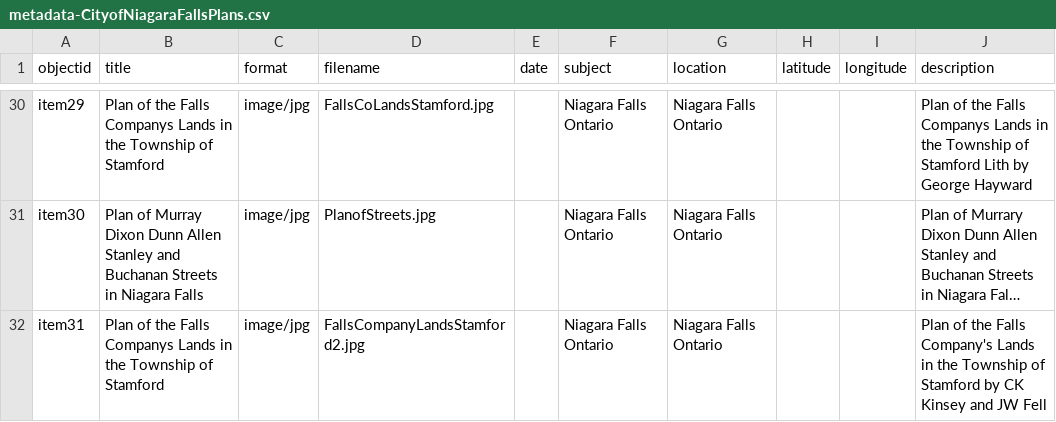
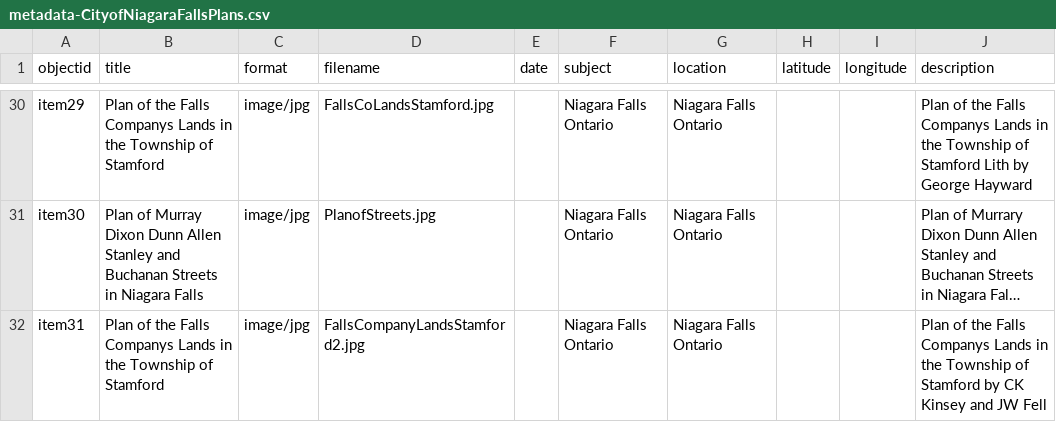
Before and after one commit to chantalcameron/City-of-Niagara-Falls-Plans, a CSV file: _data/metadata-CityofNiagaraFallsPlans.csv, drawn as a sheet; only a part is shown, gaps mark what is left out; long unchanged cells end in …; the diff names each change by its address in the sheet, - before the commit and + after, or states it on an @@ line.

Commit message:
Update metadata-CityofNiagaraFallsPlans.csv

```diff
--- a/_data/metadata-CityofNiagaraFallsPlans.csv
+++ b/_data/metadata-CityofNiagaraFallsPlans.csv
-J32 (description): …the Falls Company's Lands in…
+J32 (description): …the Falls Companys Lands in…
```
